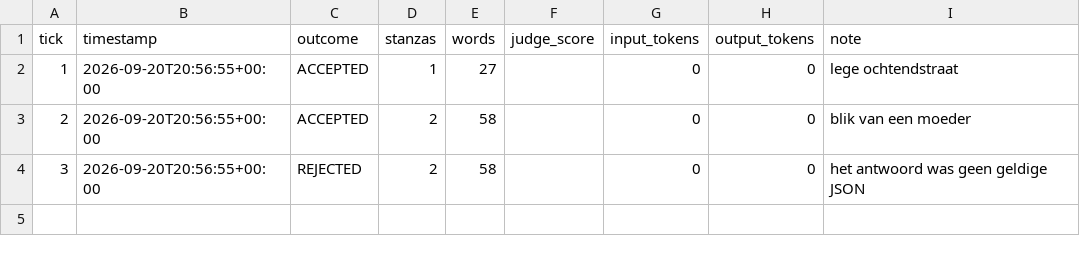
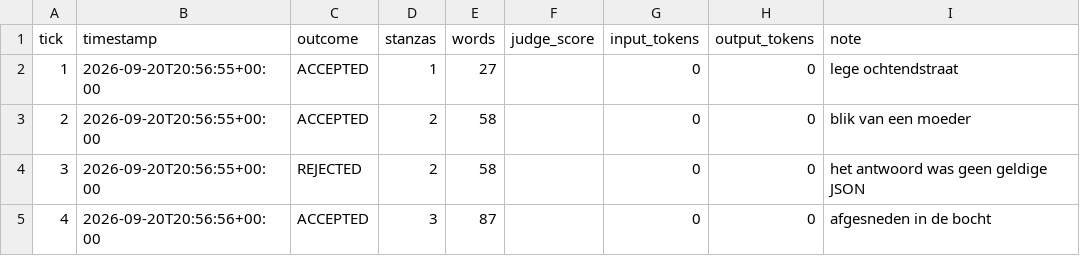
Before and after one commit to lrjohnst/juno, a CSV file: mission/metrics.csv, drawn as a sheet.

Commit message:
tick 4: accepted — afgesneden in de bocht

```diff
--- a/mission/metrics.csv
+++ b/mission/metrics.csv
@@ -4 +4,2 @@ tick,timestamp,outcome,stanzas,words,judge_score,input_tokens,output_tokens,note
 3,2026-09-20T20:56:55+00:00,REJECTED,2,58,,0,0,het antwoord was geen geldige JSON
+4,2026-09-20T20:56:56+00:00,ACCEPTED,3,87,,0,0,afgesneden in de bocht
```
Also changed, not shown: 4 other files.
